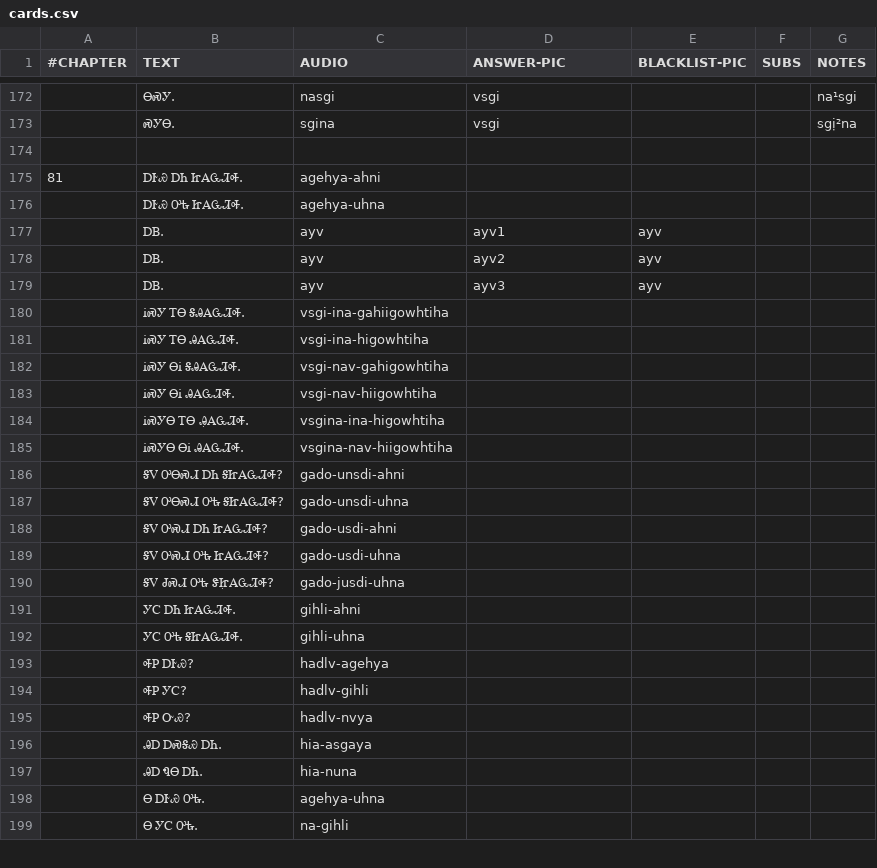
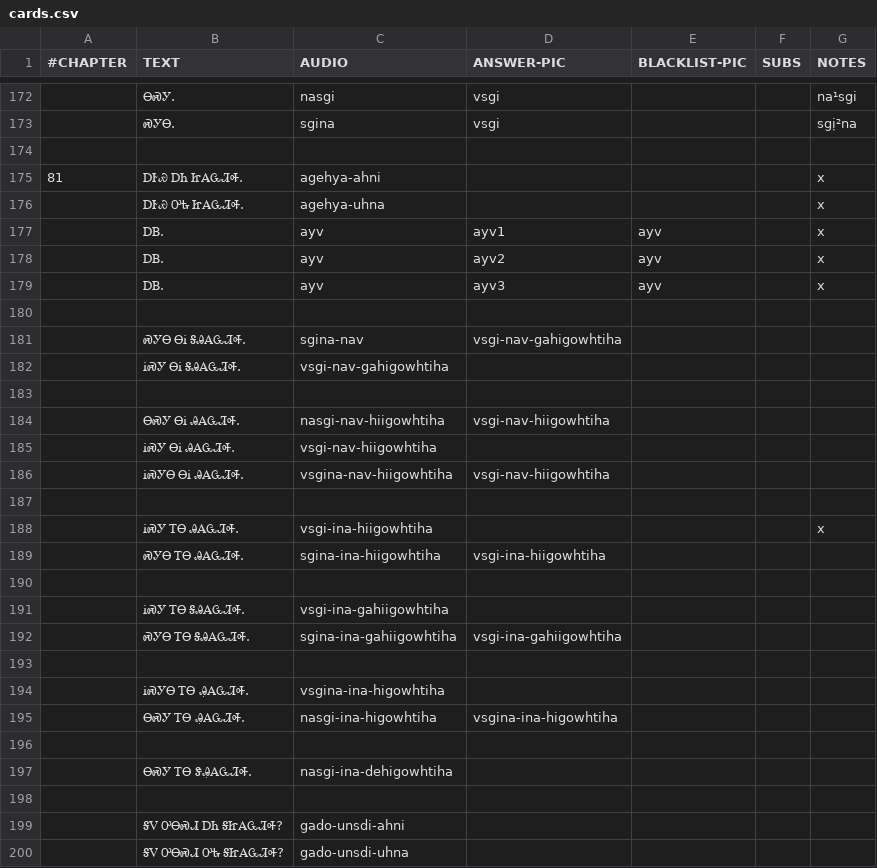
Before and after one commit to CherokeeLanguage/cll1-gdx, a CSV file: cll2ev1-gdx/android/assets/card-data/cards.csv, drawn as a sheet; only a part is shown, gaps mark what is left out; the shorter side is filled out with more unchanged rows; the diff covers the shown part only.

Commit message:
fix issue with wrong cards vs correct cards and Chapter 8's variations for ᎥᏍᎩᎾ vs ᎾᏍᎩ

```diff
--- a/cll2ev1-gdx/android/assets/card-data/cards.csv
+++ b/cll2ev1-gdx/android/assets/card-data/cards.csv
@@ -174,13 +174,26 @@
 						
-81	ᎠᎨᏯ ᎠᏂ ᏥᎪᏩᏘᎭ.	agehya-ahni				
-	ᎠᎨᏯ ᎤᎿ ᏥᎪᏩᏘᎭ.	agehya-uhna				
-	ᎠᏴ.	ayv	ayv1	ayv		
-	ᎠᏴ.	ayv	ayv2	ayv		
-	ᎠᏴ.	ayv	ayv3	ayv		
+81	ᎠᎨᏯ ᎠᏂ ᏥᎪᏩᏘᎭ.	agehya-ahni				x
+	ᎠᎨᏯ ᎤᎿ ᏥᎪᏩᏘᎭ.	agehya-uhna				x
+	ᎠᏴ.	ayv	ayv1	ayv		x
+	ᎠᏴ.	ayv	ayv2	ayv		x
+	ᎠᏴ.	ayv	ayv3	ayv		x
+						
+	ᏍᎩᎾ ᎾᎥ ᎦᎯᎪᏩᏘᎭ.	sgina-nav	vsgi-nav-gahigowhtiha			
+	ᎥᏍᎩ ᎾᎥ ᎦᎯᎪᏩᏘᎭ.	vsgi-nav-gahigowhtiha				
+						
+	ᎾᏍᎩ ᎾᎥ ᎯᎪᏩᏘᎭ.	nasgi-nav-hiigowhtiha	vsgi-nav-hiigowhtiha			
+	ᎥᏍᎩ ᎾᎥ ᎯᎪᏩᏘᎭ.	vsgi-nav-hiigowhtiha				
+	ᎥᏍᎩᎾ ᎾᎥ ᎯᎪᏩᏘᎭ.	vsgina-nav-hiigowhtiha	vsgi-nav-hiigowhtiha			
+						
+	ᎥᏍᎩ ᎢᎾ ᎯᎪᏩᏘᎭ.	vsgi-ina-hiigowhtiha				x
+	ᏍᎩᎾ ᎢᎾ ᎯᎪᏩᏘᎭ.	sgina-ina-hiigowhtiha	vsgi-ina-hiigowhtiha			
+						
 	ᎥᏍᎩ ᎢᎾ ᎦᎯᎪᏩᏘᎭ.	vsgi-ina-gahiigowhtiha				
-	ᎥᏍᎩ ᎢᎾ ᎯᎪᏩᏘᎭ.	vsgi-ina-higowhtiha				
-	ᎥᏍᎩ ᎾᎥ ᎦᎯᎪᏩᏘᎭ.	vsgi-nav-gahigowhtiha				
-	ᎥᏍᎩ ᎾᎥ ᎯᎪᏩᏘᎭ.	vsgi-nav-hiigowhtiha				
+	ᏍᎩᎾ ᎢᎾ ᎦᎯᎪᏩᏘᎭ.	sgina-ina-gahiigowhtiha	vsgi-ina-gahiigowhtiha			
+						
 	ᎥᏍᎩᎾ ᎢᎾ Ꭿ̣ᎪᏩᏘᎭ.	vsgina-ina-higowhtiha				
-	ᎥᏍᎩᎾ ᎾᎥ ᎯᎪᏩᏘᎭ.	vsgina-nav-hiigowhtiha				
+	ᎾᏍᎩ ᎢᎾ Ꭿ̣ᎪᏩᏘᎭ.	nasgi-ina-higowhtiha	vsgina-ina-higowhtiha			
+						
+	ᎾᏍᎩ ᎢᎾ ᏕᎯ̣ᎪᏩᏘᎭ.	nasgi-ina-dehigowhtiha				
+						
 	ᎦᏙ ᎤᎾᏍᏗ ᎠᏂ ᎦᏥᎪᏩᏘᎭ?	gado-unsdi-ahni				
```
Also changed, not shown: 5 added rows, 5 removed rows and 2 edited cells elsewhere in this file, 28 other files.
